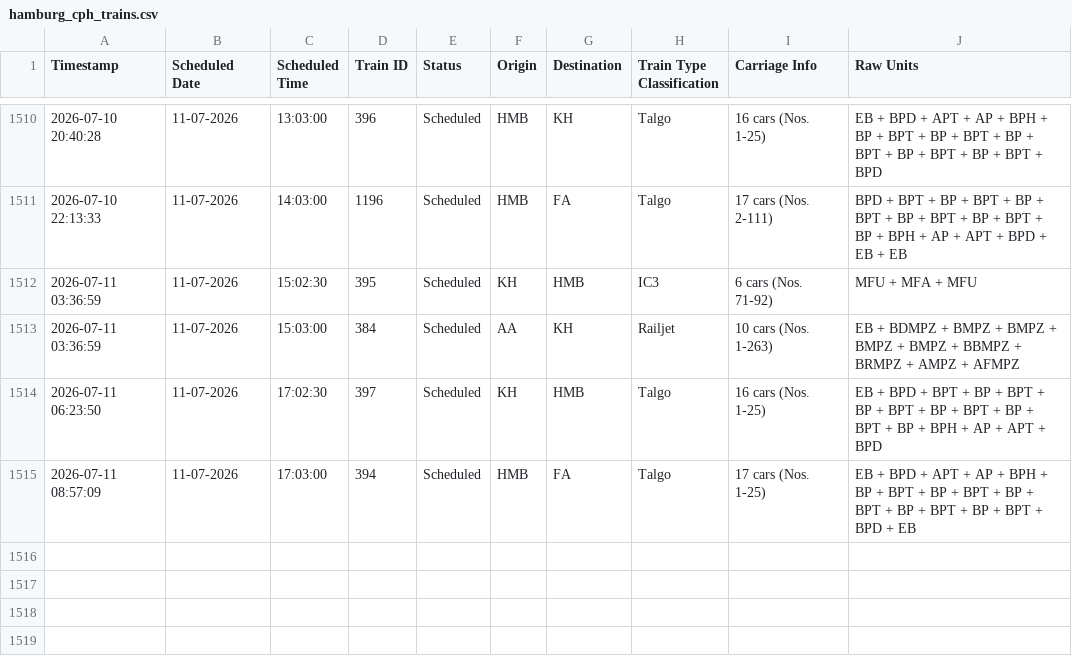
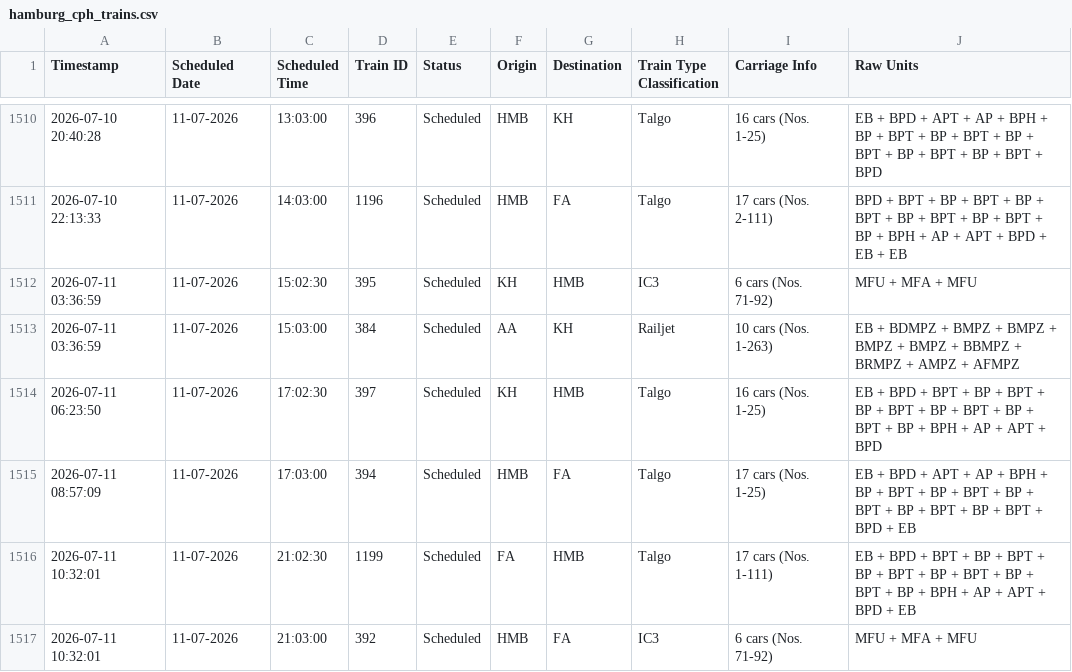
Before and after one commit to lucasvduin/talgo-tracker, a CSV file: hamburg_cph_trains.csv, drawn as a sheet; only a part is shown, gaps mark what is left out; the diff names each change by its address in the sheet, - before the commit and + after, or states it on an @@ line.

```diff
--- a/hamburg_cph_trains.csv
+++ b/hamburg_cph_trains.csv
+row 1516: 2026-07-11 10:32:01 | 11-07-2026 | 21:02:30 | 1199 | Scheduled | FA | HMB | Talgo | 17 cars (Nos. 1-111) | EB + BPD + BPT + BP + BPT + BP + BPT + BP + BPT + BP + BPT + BP + BPH + AP + APT + BPD + EB
+row 1517: 2026-07-11 10:32:01 | 11-07-2026 | 21:03:00 | 392 | Scheduled | HMB | FA | IC3 | 6 cars (Nos. 71-92) | MFU + MFA + MFU
```
Also changed, not shown: 1 other file.
